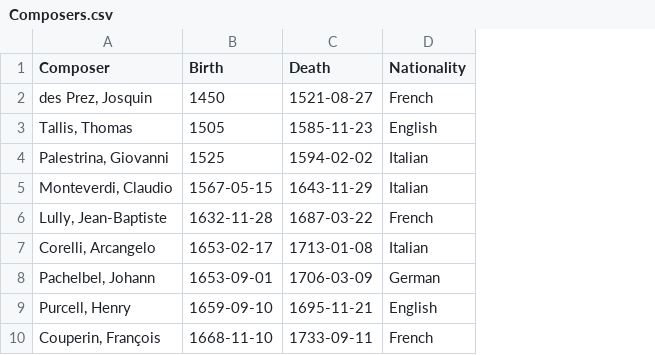
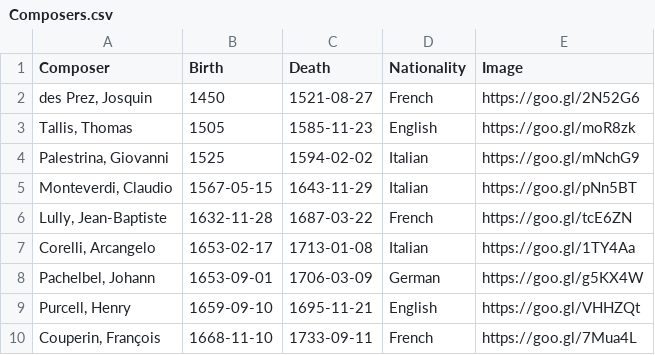
Before and after one commit to b-lu8961/music-timeline, a CSV file: Composers.csv, drawn as a sheet; only a part is shown; the diff names each change by its address in the sheet, - before the commit and + after, or states it on an @@ line.

```diff
--- a/Composers.csv
+++ b/Composers.csv
+column E (Image), rows 2-10: https://goo.gl/2N52G6 | https://goo.gl/moR8zk | https://goo.gl/mNchG9 | https://goo.gl/pNn5BT | https://goo.gl/tcE6ZN | https://goo.gl/1TY4Aa | https://goo.gl/g5KX4W | https://goo.gl/VHHZQt | https://goo.gl/7Mua4L
```
Also changed, not shown: Works.csv, 2 other files.
